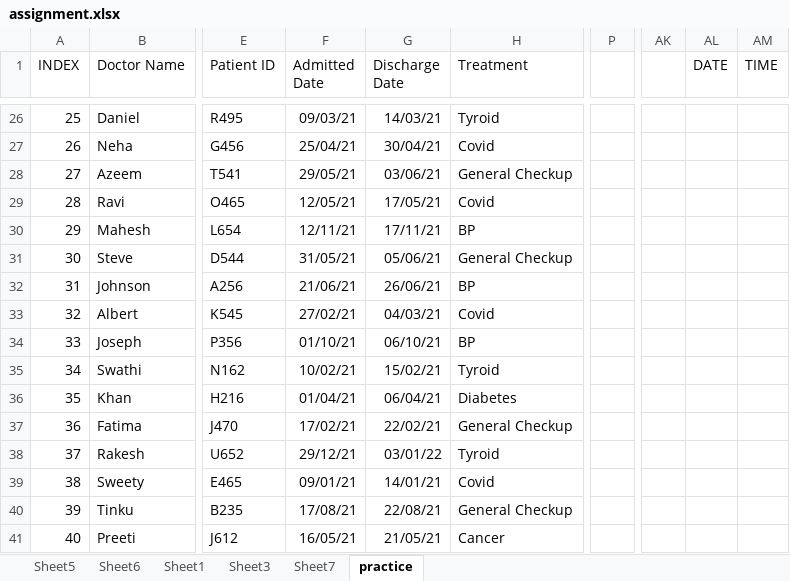
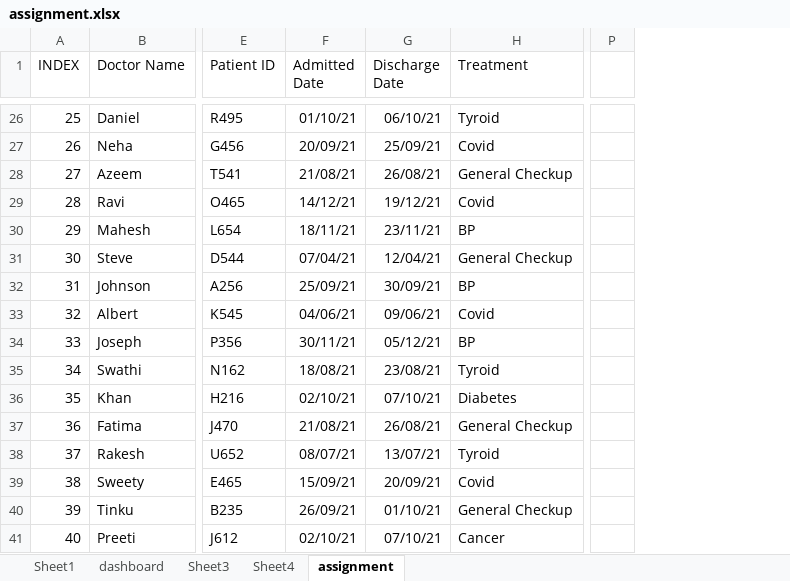
Before and after one commit to sru0309/EXCEL, an Excel workbook: assignment.xlsx, sheet assignment, drawn as a sheet; only a part is shown, gaps mark what is left out; values as stored, in another font and other column widths than the file's, no borders; conditional formats and table styles not drawn; removed rows and columns are numbered as before the commit, all else as after; the diff covers the shown part only; the diff names each change by its address in the sheet, - before the commit and + after, or states it on an @@ line.

```diff
--- a/assignment.xlsx (sheet assignment)
+++ b/assignment.xlsx (sheet assignment)
-sheet tab: practice
+sheet tab: assignment
-sheet tab: Sheet5
-sheet tab: Sheet6
-sheet tab: Sheet7
+sheet tab: dashboard
+sheet tab: Sheet4
-column P, empty
+column P, empty
-column AK, empty
-column AL (DATE), empty
-column AM (TIME), empty
-F26 (Admitted Date): 09/03/21
+F26 (Admitted Date): 01/10/21
-G26 (Discharge Date): 14/03/21
+G26 (Discharge Date): 06/10/21
-F27 (Admitted Date): 25/04/21
+F27 (Admitted Date): 20/09/21
-G27 (Discharge Date): 30/04/21
+G27 (Discharge Date): 25/09/21
-F28 (Admitted Date): 29/05/21
+F28 (Admitted Date): 21/08/21
-G28 (Discharge Date): 03/06/21
+G28 (Discharge Date): 26/08/21
-F29 (Admitted Date): 12/05/21
+F29 (Admitted Date): 14/12/21
-G29 (Discharge Date): 17/05/21
+G29 (Discharge Date): 19/12/21
-F30 (Admitted Date): 12/11/21
+F30 (Admitted Date): 18/11/21
-G30 (Discharge Date): 17/11/21
+G30 (Discharge Date): 23/11/21
-F31 (Admitted Date): 31/05/21
+F31 (Admitted Date): 07/04/21
-G31 (Discharge Date): 05/06/21
+G31 (Discharge Date): 12/04/21
-F32 (Admitted Date): 21/06/21
+F32 (Admitted Date): 25/09/21
-G32 (Discharge Date): 26/06/21
+G32 (Discharge Date): 30/09/21
-F33 (Admitted Date): 27/02/21
+F33 (Admitted Date): 04/06/21
-G33 (Discharge Date): 04/03/21
+G33 (Discharge Date): 09/06/21
-F34 (Admitted Date): 01/10/21
+F34 (Admitted Date): 30/11/21
-G34 (Discharge Date): 06/10/21
+G34 (Discharge Date): 05/12/21
-F35 (Admitted Date): 10/02/21
+F35 (Admitted Date): 18/08/21
-G35 (Discharge Date): 15/02/21
+G35 (Discharge Date): 23/08/21
-F36 (Admitted Date): 01/04/21
+F36 (Admitted Date): 02/10/21
-G36 (Discharge Date): 06/04/21
+G36 (Discharge Date): 07/10/21
-F37 (Admitted Date): 17/02/21
+F37 (Admitted Date): 21/08/21
-G37 (Discharge Date): 22/02/21
+G37 (Discharge Date): 26/08/21
-F38 (Admitted Date): 29/12/21
+F38 (Admitted Date): 08/07/21
-G38 (Discharge Date): 03/01/22
+G38 (Discharge Date): 13/07/21
-F39 (Admitted Date): 09/01/21
+F39 (Admitted Date): 15/09/21
-G39 (Discharge Date): 14/01/21
+G39 (Discharge Date): 20/09/21
-F40 (Admitted Date): 17/08/21
+F40 (Admitted Date): 26/09/21
-G40 (Discharge Date): 22/08/21
+G40 (Discharge Date): 01/10/21
-F41 (Admitted Date): 16/05/21
+F41 (Admitted Date): 02/10/21
-G41 (Discharge Date): 21/05/21
+G41 (Discharge Date): 07/10/21
```
Also changed, not shown: 78 edited cells elsewhere in this sheet, sheet Sheet1, sheet Sheet3, charts or pictures, 8 other files.
